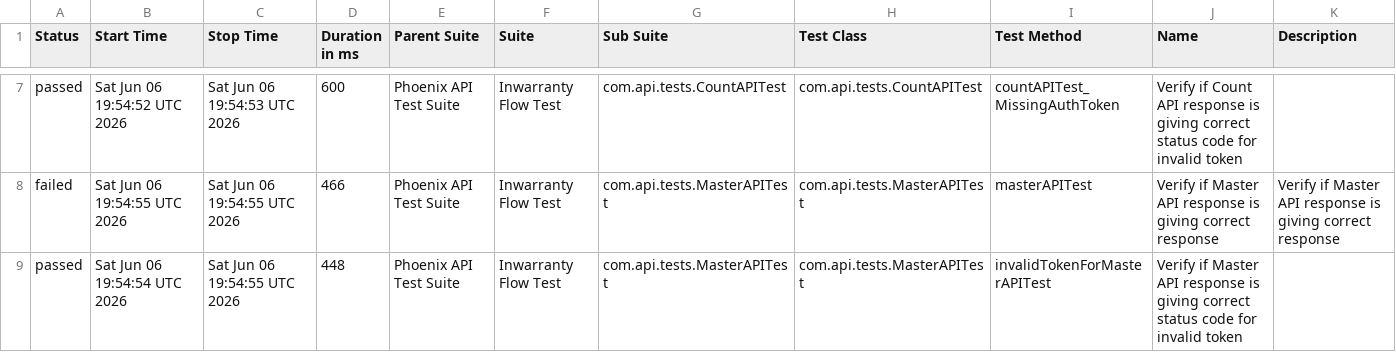
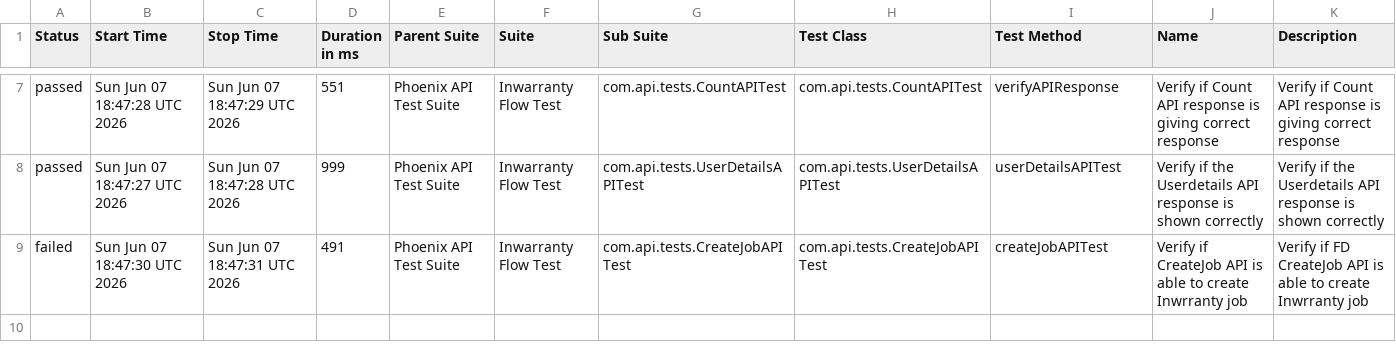
Before and after one commit to rounit/PhoenixTestAutomationFramework, a CSV file: data/suites.csv, drawn as a sheet; only a part is shown, gaps mark what is left out; the diff covers the shown part only.

```diff
--- a/data/suites.csv
+++ b/data/suites.csv
@@ -7,3 +7,3 @@
-"passed","Sat Jun 06 19:54:52 UTC 2026","Sat Jun 06 19:54:53 UTC 2026","600","Phoenix API Test Suite","Inwarranty Flow Test","com.api.tests.CountAPITest","com.api.tests.CountAPITest","countAPITest_MissingAuthToken","Verify if Count API response is giving correct status code for invalid token",""
-"failed","Sat Jun 06 19:54:55 UTC 2026","Sat Jun 06 19:54:55 UTC 2026","466","Phoenix API Test Suite","Inwarranty Flow Test","com.api.tests.MasterAPITest","com.api.tests.MasterAPITest","masterAPITest","Verify if Master API response is giving correct response","Verify if Master API response is giving correct response"
-"passed","Sat Jun 06 19:54:54 UTC 2026","Sat Jun 06 19:54:55 UTC 2026","448","Phoenix API Test Suite","Inwarranty Flow Test","com.api.tests.MasterAPITest","com.api.tests.MasterAPITest","invalidTokenForMasterAPITest","Verify if Master API response is giving correct status code for invalid token",""
+"passed","Sun Jun 07 18:47:28 UTC 2026","Sun Jun 07 18:47:29 UTC 2026","551","Phoenix API Test Suite","Inwarranty Flow Test","com.api.tests.CountAPITest","com.api.tests.CountAPITest","verifyAPIResponse","Verify if Count API response is giving correct response","Verify if Count API response is giving correct response"
+"passed","Sun Jun 07 18:47:27 UTC 2026","Sun Jun 07 18:47:28 UTC 2026","999","Phoenix API Test Suite","Inwarranty Flow Test","com.api.tests.UserDetailsAPITest","com.api.tests.UserDetailsAPITest","userDetailsAPITest","Verify if the Userdetails API response is shown correctly","Verify if the Userdetails API response is shown correctly"
+"failed","Sun Jun 07 18:47:30 UTC 2026","Sun Jun 07 18:47:31 UTC 2026","491","Phoenix API Test Suite","Inwarranty Flow Test","com.api.tests.CreateJobAPITest","com.api.tests.CreateJobAPITest","createJobAPITest","Verify if CreateJob API is able to create Inwrranty job","Verify if FD CreateJob API is able to create Inwrranty job"
```
Also changed, not shown: 1 added row, 1 removed row and 27 edited cells elsewhere in this file, data/behaviors.csv, 51 other files.
